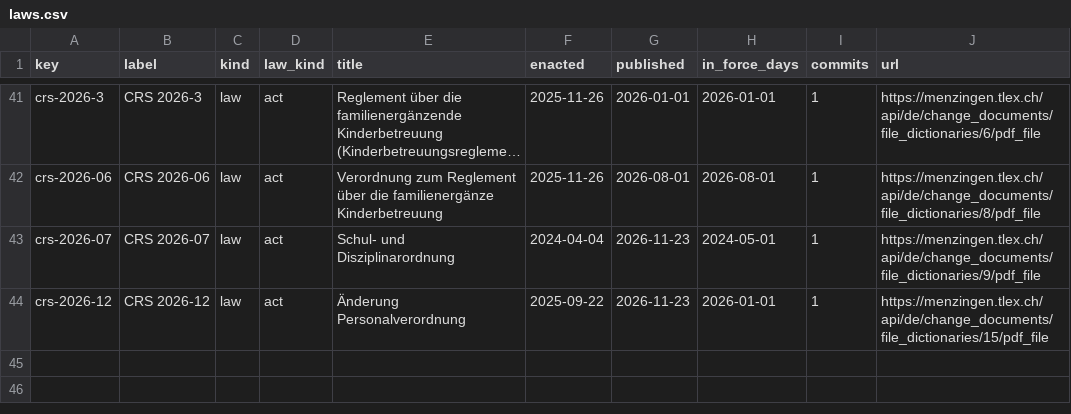
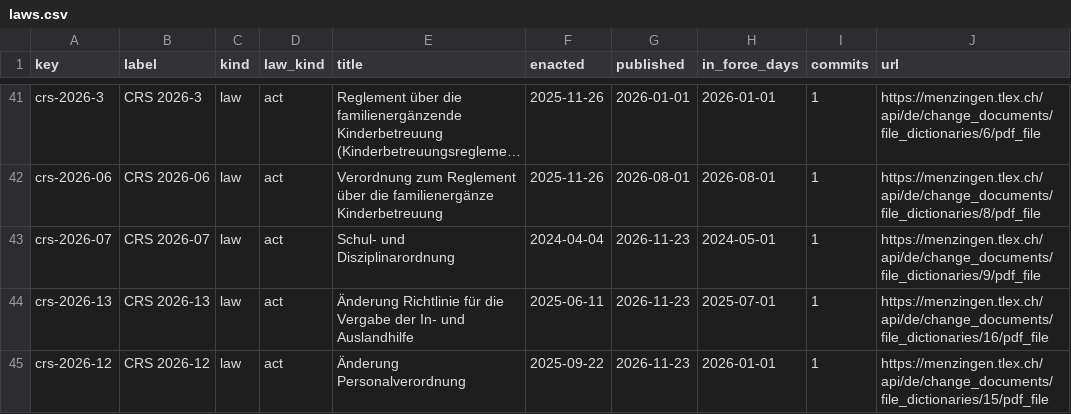
Before and after one commit to lexifina/switzerland-menzingen-city-law, a CSV file: data/laws.csv, drawn as a sheet; only a part is shown, gaps mark what is left out; long unchanged cells end in …; the diff names each change by its address in the sheet, - before the commit and + after, or states it on an @@ line.

Commit message:
Documentation, tables, tools and REPRODUCE.md
Appended 1 commits to 13f77f462aef; corpus sha256 34226c93163f03402a73abfa15b14018183d01769bf8c479c0c6179e3f641cea, data retrieved 2026-11-27.

Kind: documentation
Check: ch-lexwork-menzingen-city-20261127T070627Z

```diff
--- a/data/laws.csv
+++ b/data/laws.csv
+row 44: crs-2026-13 | CRS 2026-13 | law | act | Änderung Richtlinie für die Vergabe der In- und Auslandhilfe | 2025-06-11 | 2026-11-23 | 2025-07-01 | 1 | https://menzingen.tlex.ch/api/de/change_documents/file_dictionaries/16/pdf_file
```
Also changed, not shown: data/commits.csv, data/provisions.tsv, 6 other files.
